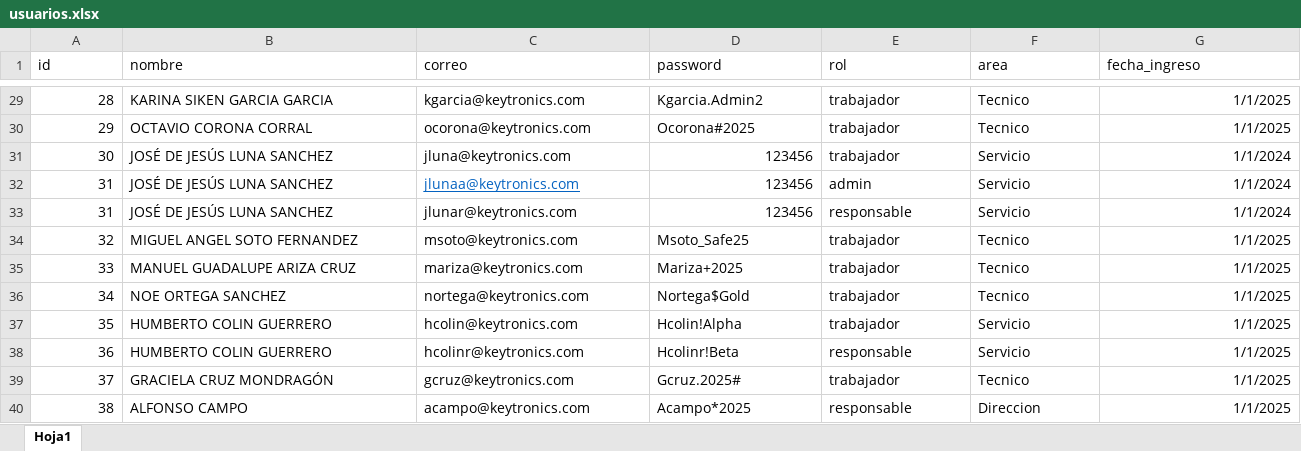
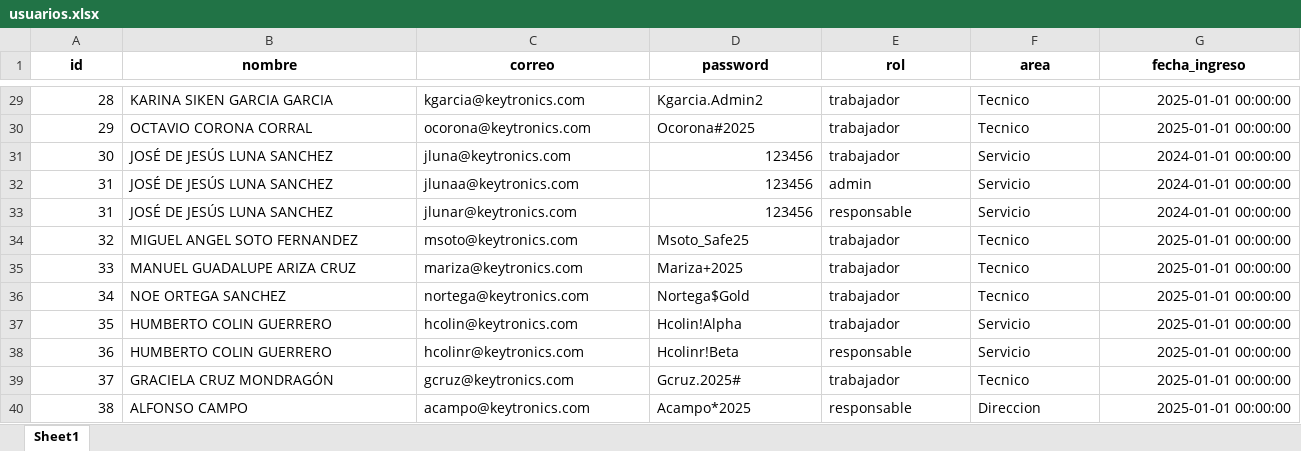
Before and after one commit to josels980410-jpg/sistema-vacaciones-flask, an Excel workbook: data/usuarios.xlsx, sheet Sheet1, drawn as a sheet; only a part is shown, gaps mark what is left out; values as stored, in another font and other column widths than the file's, no borders; the diff covers the shown part only; the diff names each change by its address in the sheet, - before the commit and + after, or states it on an @@ line.

```diff
--- a/data/usuarios.xlsx (sheet Sheet1)
+++ b/data/usuarios.xlsx (sheet Sheet1)
-sheet tab: Hoja1
+sheet tab: Sheet1
@@ A1:G1 bold: off → on, alignment: left → center @@
-G29:G30 (fecha_ingreso): 1/1/2025
+G29:G30 (fecha_ingreso): 2025-01-01 00:00:00
-G31:G33 (fecha_ingreso): 1/1/2024
+G31:G33 (fecha_ingreso): 2024-01-01 00:00:00
@@ C32 underline: on → off, text colour: #0563C1 → black @@
-G34:G40 (fecha_ingreso): 1/1/2025
+G34:G40 (fecha_ingreso): 2025-01-01 00:00:00
```
Also changed, not shown: 29 edited cells and cell formats elsewhere in this sheet, 3 other files.
